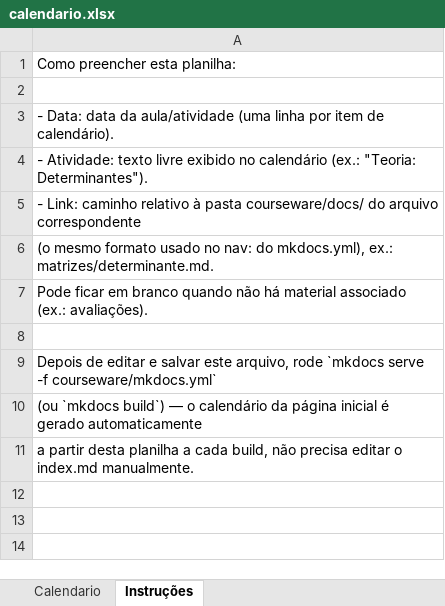
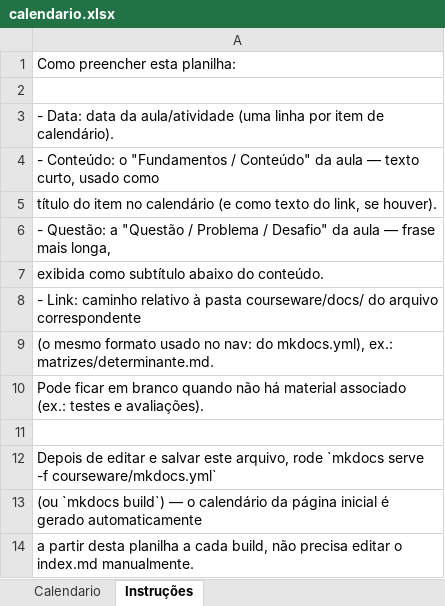
Before and after one commit to tiagoft/alglin, an Excel workbook: courseware/calendario.xlsx, sheet Instruções, drawn as a sheet; values as stored, in another font and other column widths than the file's, no borders; addresses are those after the commit; the diff names each change by its address in the sheet, - before the commit and + after, or states it on an @@ line.

```diff
--- a/courseware/calendario.xlsx (sheet Instruções)
+++ b/courseware/calendario.xlsx (sheet Instruções)
-A4: - Atividade: texto livre exibido no calendário (ex.: "Teoria: Determinantes").
+A4: - Conteúdo: o "Fundamentos / Conteúdo" da aula — texto curto, usado como
+row 5: título do item no calendário (e como texto do link, se houver).
+row 6: - Questão: a "Questão / Problema / Desafio" da aula — frase mais longa,
+row 7: exibida como subtítulo abaixo do conteúdo.
-A10: …associado (ex.: avaliações).
+A10: …associado (ex.: testes e avaliações).
```
Also changed, not shown: sheet Calendario, 2 other files.
